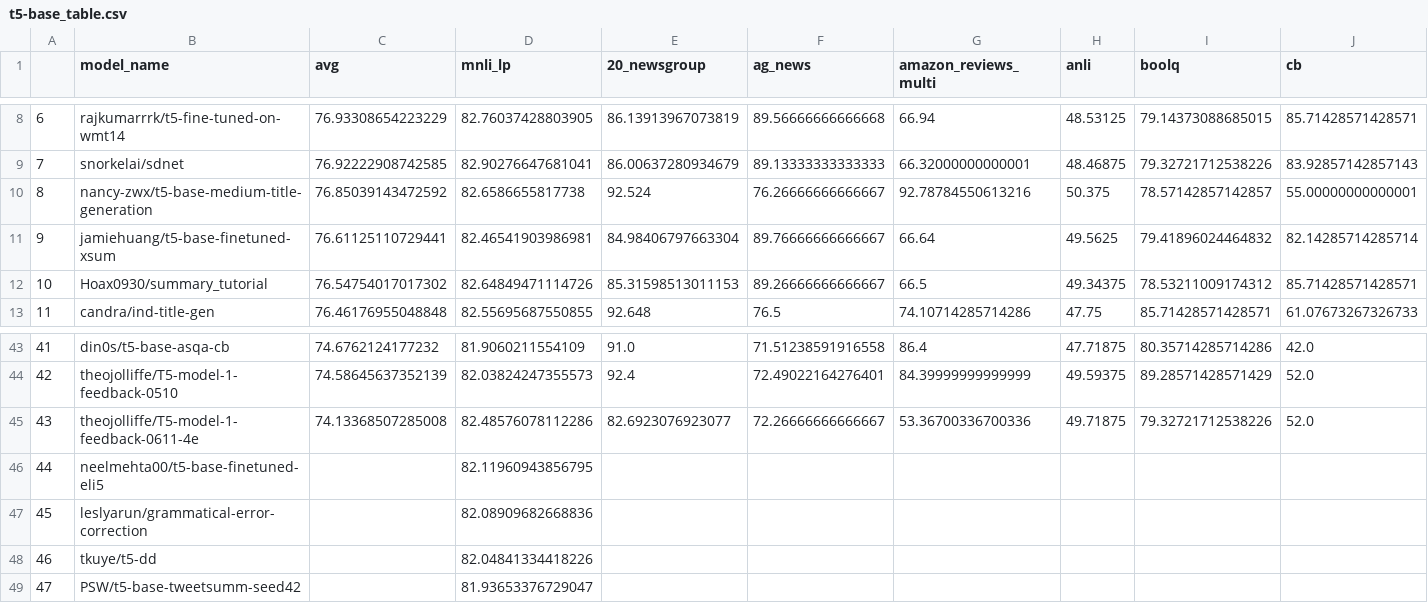
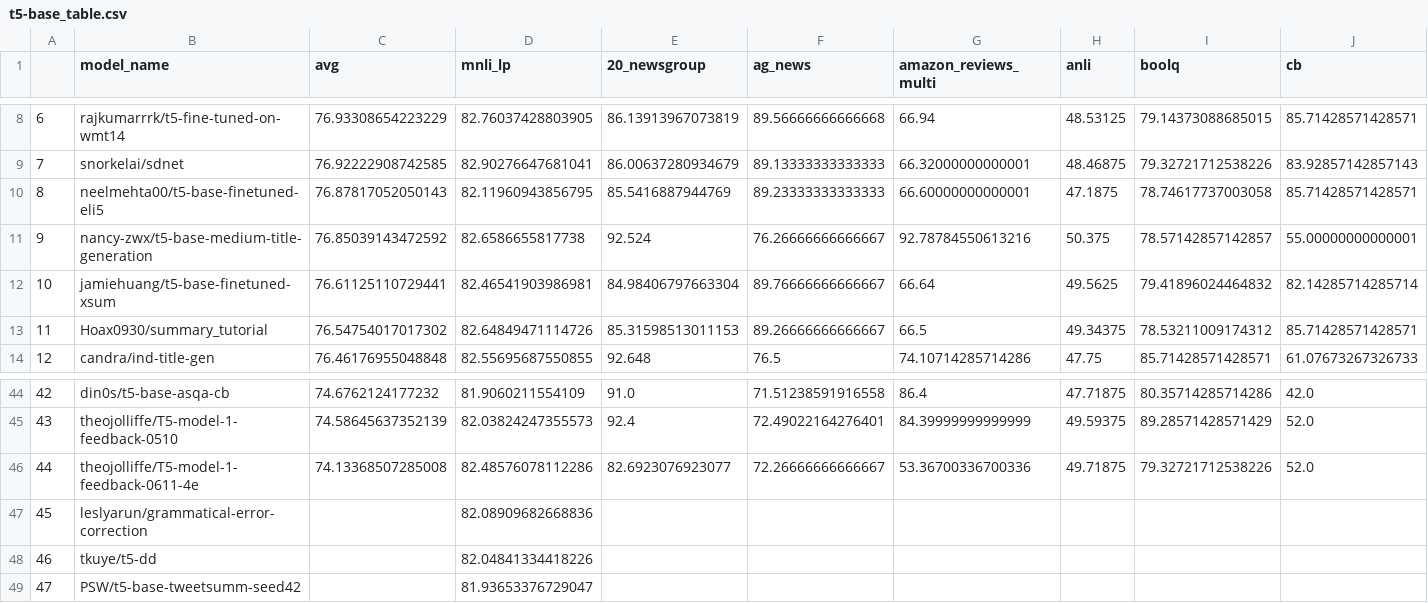
Before and after one commit to IBM/model-recycling, a CSV file: results/t5-base_table.csv, drawn as a sheet; only a part is shown, gaps mark what is left out; removed rows and columns are numbered as before the commit, all else as after; rows hold the shown columns only; the diff names each change by its address in the sheet, - before the commit and + after, or states it on an @@ line.

```diff
--- a/results/t5-base_table.csv
+++ b/results/t5-base_table.csv
+row 10: 8 | neelmehta00/t5-base-finetuned-eli5 | 76.87817052050143 | 82.11960943856795 | 85.5416887944769 | 89.23333333333333 | 66.60000000000001 | 47.1875 | 78.74617737003058 | 85.71428571428571
@@ column A renumbered between rows 11 and 46 @@
-row 46: 44 | neelmehta00/t5-base-finetuned-eli5 |  | 82.11960943856795
```
Also changed, not shown: results/models_tested.csv, results/roberta-base_table.csv, 3 other files.
